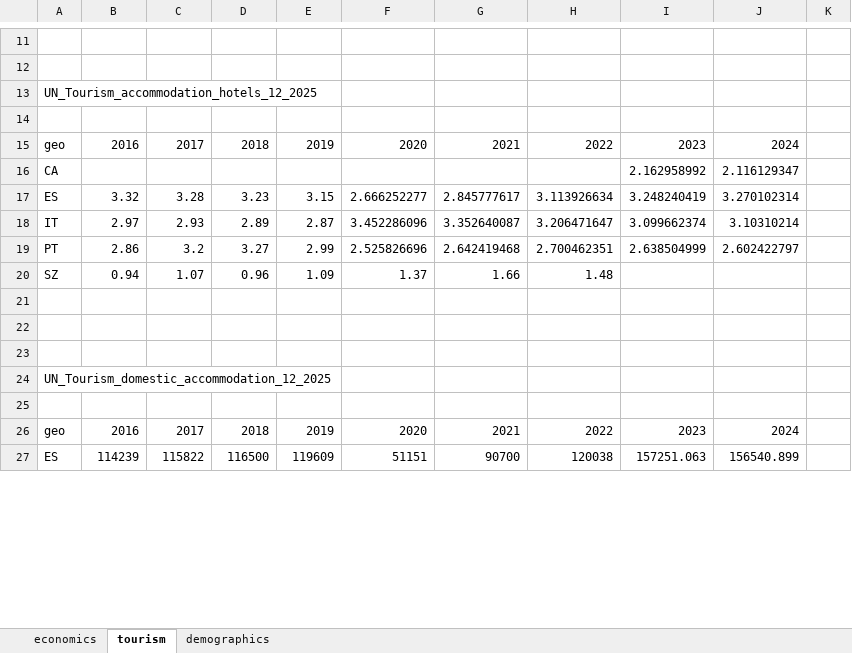
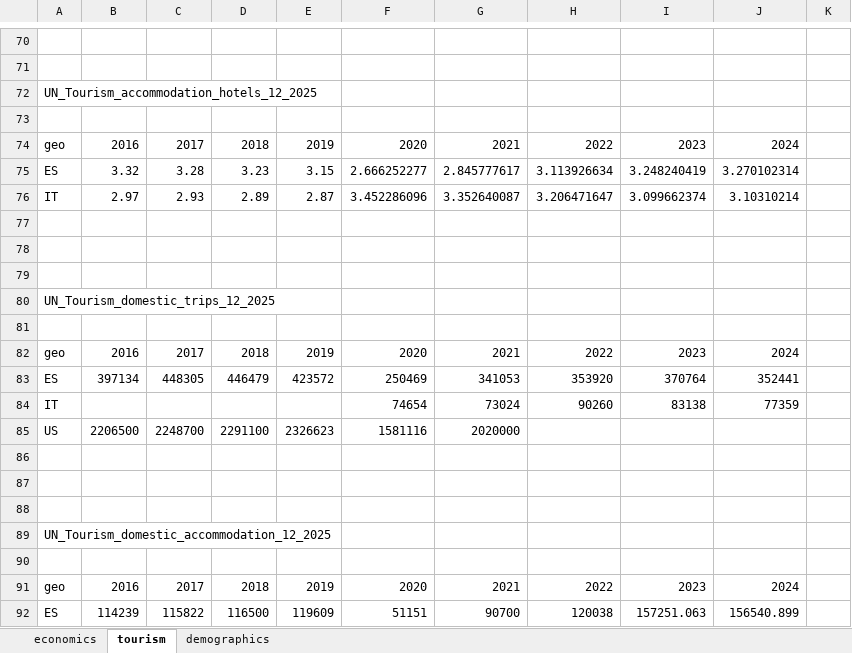
Before and after one commit to mgh99/macro_cosas, an Excel workbook: outputs/world/views_single_sheet.xlsx, sheet tourism, drawn as a sheet; only a part is shown, gaps mark what is left out; values as stored, in another font and other column widths than the file's, no borders; removed rows and columns are numbered as before the commit, all else as after; the diff covers the shown part only; the diff names each change by its address in the sheet, - before the commit and + after, or states it on an @@ line.

```diff
--- a/outputs/world/views_single_sheet.xlsx (sheet tourism)
+++ b/outputs/world/views_single_sheet.xlsx (sheet tourism)
-row 16: CA |  |  |  |  |  |  |  | 2.162958992 | 2.116129347
-row 77: PT | 2.86 | 3.2 | 3.27 | 2.99 | 2.525826696 | 2.642419468 | 2.700462351 | 2.638504999 | 2.602422797
+row 77: (empty)
-row 78: SZ | 0.94 | 1.07 | 0.96 | 1.09 | 1.37 | 1.66 | 1.48
+row 78: (empty)
+row 79: (empty)
@@ row 34 moved to row 80: UN_Tourism_domestic_trips_12_2025 @@
+row 81: (empty)
@@ row 36 moved to row 82: geo @@
@@ row 38 moved to row 83: ES @@
@@ row 40 moved to row 84: IT @@
+row 85: US | 2206500 | 2248700 | 2291100 | 2326623 | 1581116 | 2020000
```
Also changed, not shown: 34 added rows, 78 removed rows, 27 moved rows and 17 edited cells elsewhere in this sheet, sheet demographics, sheet economics, 8 other files.
